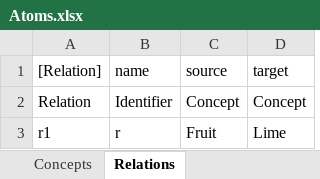
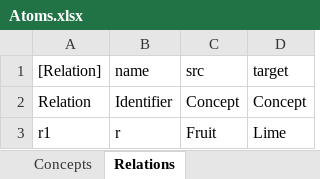
Before and after one commit to AmpersandTarski/Ampersand, an Excel workbook: AmpersandData/FormalAmpersand/Atoms.xlsx, sheet Relations, drawn as a sheet; values as stored, in another font and other column widths than the file's, no borders; the diff names each change by its address in the sheet, - before the commit and + after, or states it on an @@ line.

```diff
--- a/AmpersandData/FormalAmpersand/Atoms.xlsx (sheet Relations)
+++ b/AmpersandData/FormalAmpersand/Atoms.xlsx (sheet Relations)
-C1: source
+C1: src
```
Also changed, not shown: 3 other files.
